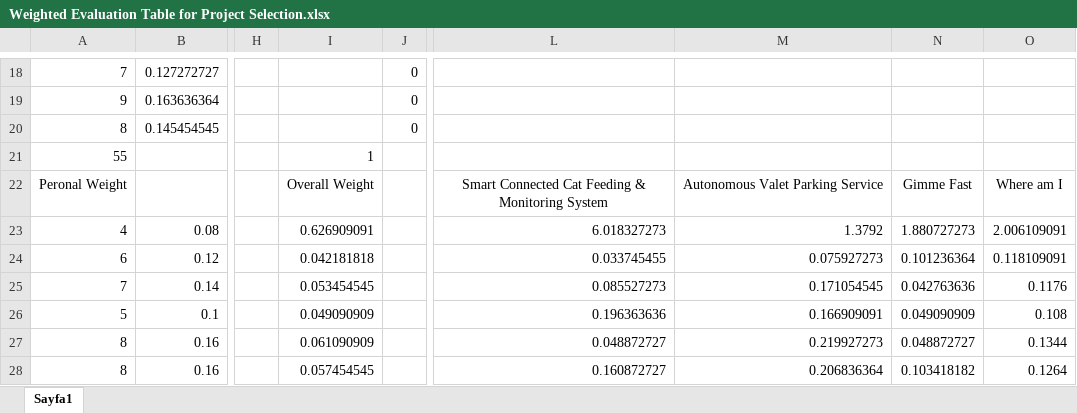
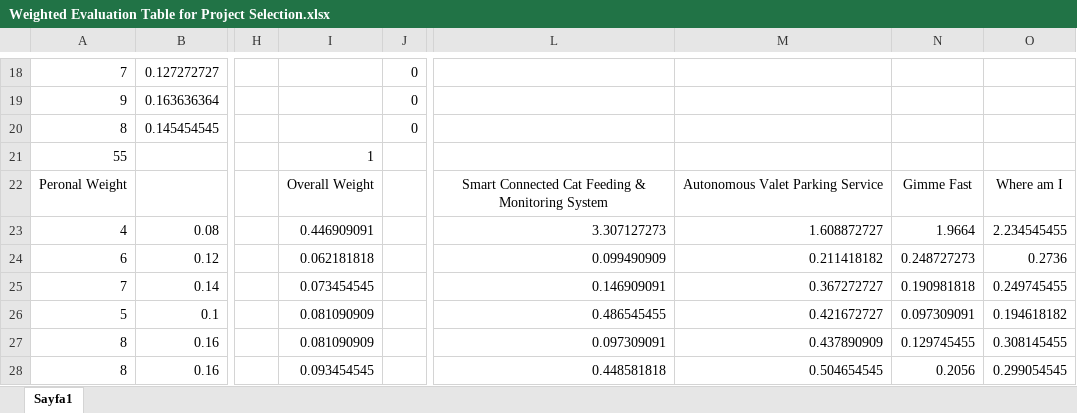
Before and after one commit to IMPETUSCO/Design-Project, an Excel workbook: reports/Proposal Report/Weighted Evaluation Table for Project Selection.xlsx, sheet Sayfa1, drawn as a sheet; only a part is shown, gaps mark what is left out; values as stored, in another font and other column widths than the file's, no borders; the diff covers the shown part only; the diff names each change by its address in the sheet, - before the commit and + after, or states it on an @@ line.

```diff
--- a/reports/Proposal Report/Weighted Evaluation Table for Project Selection.xlsx (sheet Sayfa1)
+++ b/reports/Proposal Report/Weighted Evaluation Table for Project Selection.xlsx (sheet Sayfa1)
-I23: 0.626909091
+I23: 0.446909091
-L23: 6.018327273
+L23: 3.307127273
-M23: 1.3792
+M23: 1.608872727
-N23: 1.880727273
+N23: 1.9664
-O23: 2.006109091
+O23: 2.234545455
-I24: 0.042181818
+I24: 0.062181818
-L24: 0.033745455
+L24: 0.099490909
-M24: 0.075927273
+M24: 0.211418182
-N24: 0.101236364
+N24: 0.248727273
-O24: 0.118109091
+O24: 0.2736
-I25: 0.053454545
+I25: 0.073454545
-L25: 0.085527273
+L25: 0.146909091
-M25: 0.171054545
+M25: 0.367272727
-N25: 0.042763636
+N25: 0.190981818
-O25: 0.1176
+O25: 0.249745455
-I26: 0.049090909
+I26: 0.081090909
-L26: 0.196363636
+L26: 0.486545455
-M26: 0.166909091
+M26: 0.421672727
-N26: 0.049090909
+N26: 0.097309091
-O26: 0.108
+O26: 0.194618182
-I27: 0.061090909
+I27: 0.081090909
-L27: 0.048872727
+L27: 0.097309091
-M27: 0.219927273
+M27: 0.437890909
-N27: 0.048872727
+N27: 0.129745455
-O27: 0.1344
+O27: 0.308145455
-I28: 0.057454545
+I28: 0.093454545
-L28: 0.160872727
+L28: 0.448581818
-M28: 0.206836364
+M28: 0.504654545
-N28: 0.103418182
+N28: 0.2056
-O28: 0.1264
+O28: 0.299054545
```
Also changed, not shown: 8 added rows, 8 removed rows and 18 edited cells elsewhere in this sheet.
